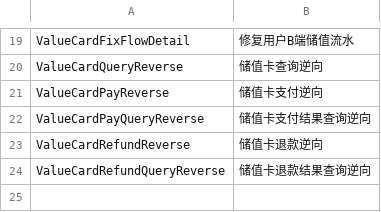
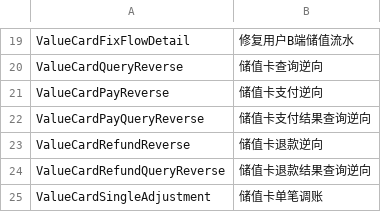
Before and after one commit to youzan/cloud-connector-doc, a CSV file: md/valuecard.csv, drawn as a sheet; only a part is shown, gaps mark what is left out; the diff names each change by its address in the sheet, - before the commit and + after, or states it on an @@ line.

```diff
--- a/md/valuecard.csv
+++ b/md/valuecard.csv
+row 25: ValueCardSingleAdjustment | 储值卡单笔调账
```
Also changed, not shown: 39 other files.
